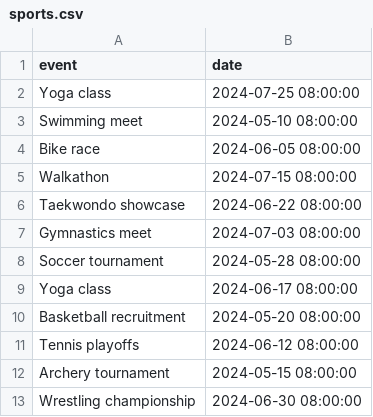
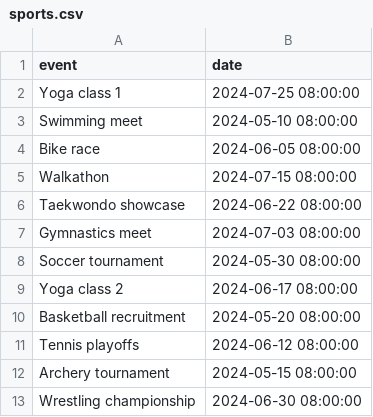
Before and after one commit to Davidson-Data-Vis-Lab/timeline-generator, a CSV file: stimuli/english/data/sports.csv, drawn as a sheet.

```diff
--- a/stimuli/english/data/sports.csv
+++ b/stimuli/english/data/sports.csv
@@ -1,3 +1,3 @@
 event,date
-Yoga class,2024-07-25 08:00:00
+Yoga class 1,2024-07-25 08:00:00
 Swimming meet,2024-05-10 08:00:00
@@ -7,4 +7,4 @@ Taekwondo showcase,2024-06-22 08:00:00
 Gymnastics meet,2024-07-03 08:00:00
-Soccer tournament,2024-05-28 08:00:00
-Yoga class,2024-06-17 08:00:00
+Soccer tournament,2024-05-30 08:00:00
+Yoga class 2,2024-06-17 08:00:00
 Basketball recruitment,2024-05-20 08:00:00
```
Also changed, not shown: stimuli/english/data/university.csv, stimuli/urdu/data/disasters_urdu.csv, 5 other files.
